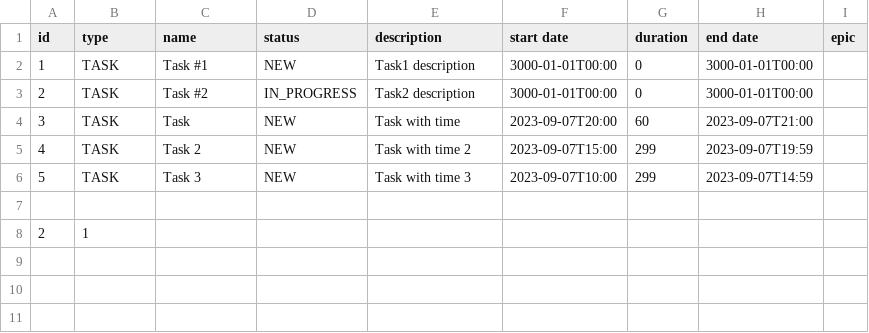
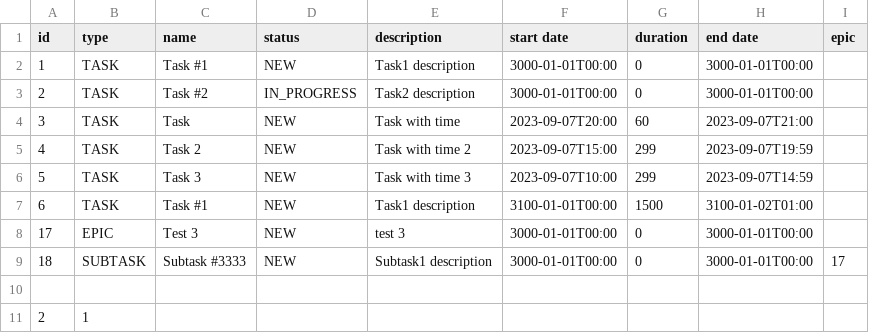
Before and after one commit to Redshnapper/java-kanban, a CSV file: out/production/java-kanban/kanban/resources/allTasks.csv, drawn as a sheet.

Commit message:
Добавить исправления HttpTasksManager

```diff
--- a/out/production/java-kanban/kanban/resources/allTasks.csv
+++ b/out/production/java-kanban/kanban/resources/allTasks.csv
@@ -6,2 +6,5 @@ id,type,name,status,description,start date,duration,end date,epic
 5,TASK,Task 3,NEW,Task with time 3,2023-09-07T10:00,299,2023-09-07T14:59
+6,TASK,Task #1,NEW,Task1 description,3100-01-01T00:00,1500,3100-01-02T01:00
+17,EPIC,Test 3,NEW,test 3,3000-01-01T00:00,0,3000-01-01T00:00
+18,SUBTASK,Subtask #3333,NEW,Subtask1 description,3000-01-01T00:00,0,3000-01-01T00:00,17
 
```
Also changed, not shown: src/kanban/resources/allTasks.csv, 5 other files.
